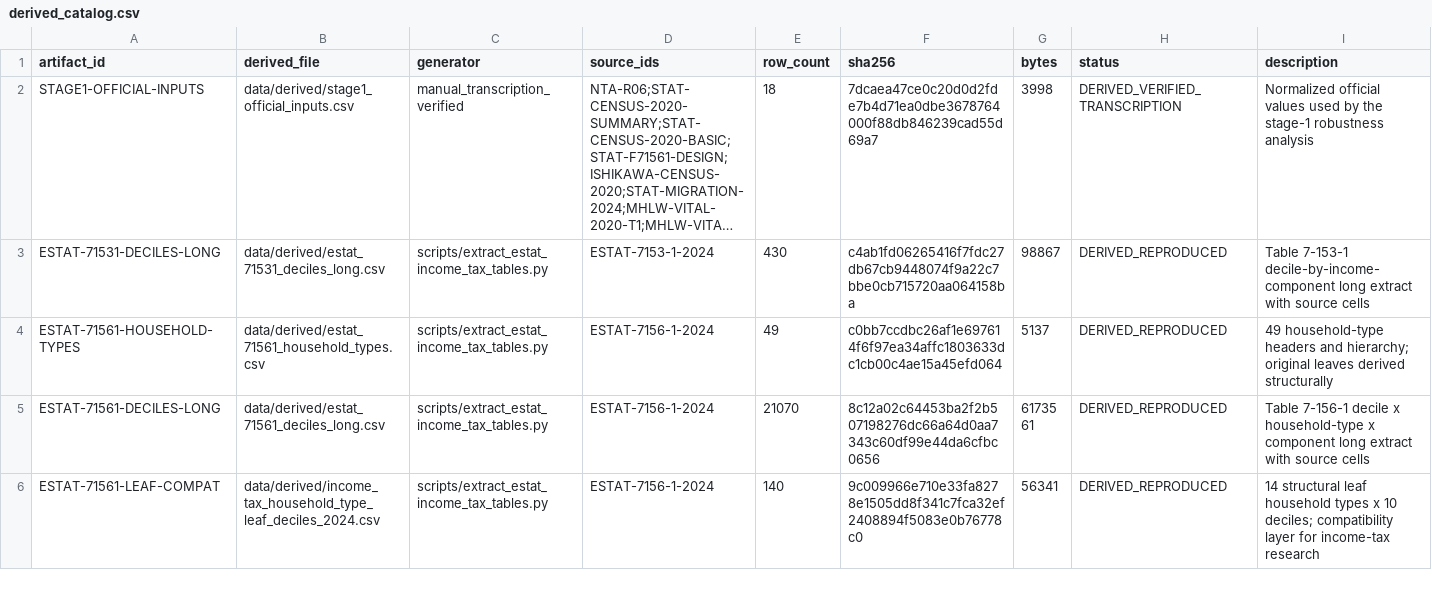
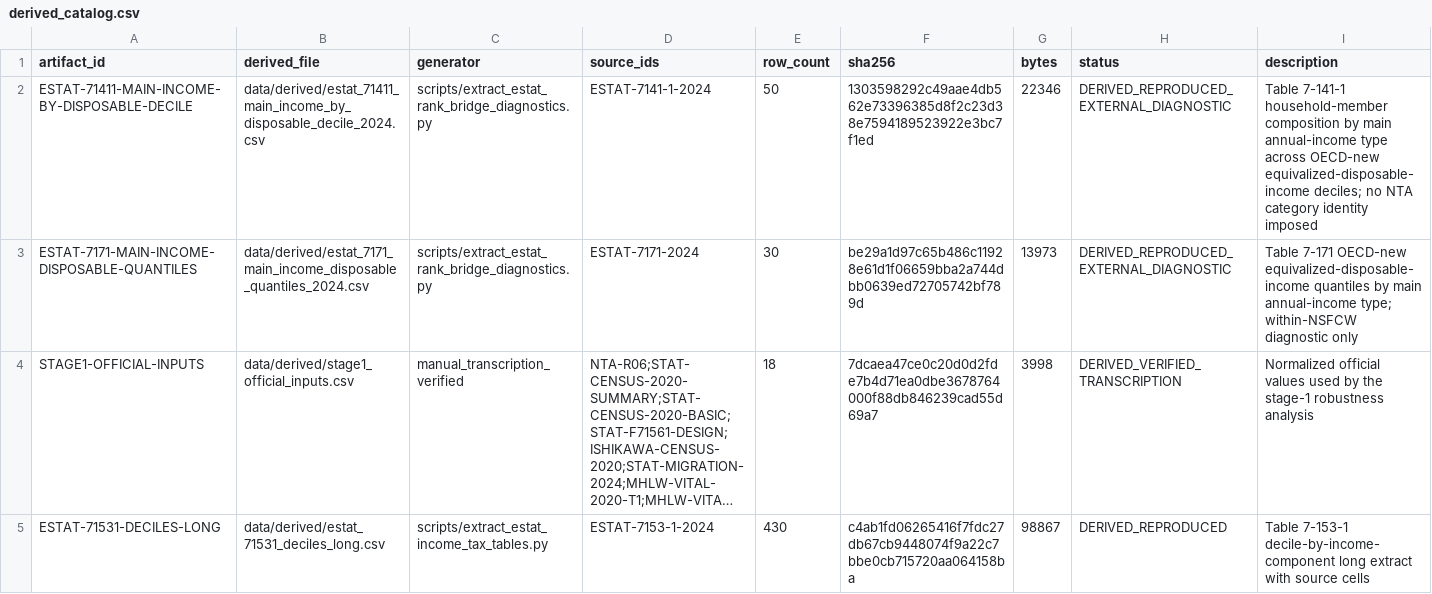
Before and after one commit to xmeta/jp-consumption-tax-reform, a CSV file: data/derived_catalog.csv, drawn as a sheet; only a part is shown; the shorter side is filled out with more unchanged rows; long unchanged cells end in …; the diff names each change by its address in the sheet, - before the commit and + after, or states it on an @@ line.

```diff
--- a/data/derived_catalog.csv
+++ b/data/derived_catalog.csv
+row 2: ESTAT-71411-MAIN-INCOME-BY-DISPOSABLE-DECILE | data/derived/estat_71411_main_income_by_disposable_decile_2024.csv | scripts/extract_estat_rank_bridge_diagnostics.py | ESTAT-7141-1-2024 | 50 | 1303598292c49aae4db562e73396385d8f2c23d38e7594189523922e3bc7f1ed | 22346 | DERIVED_REPRODUCED_EXTERNAL_DIAGNOSTIC | Table 7-141-1 household-member composition by main annual-income type across OECD-new equivalized-disposable-income deciles; no NTA category identity imposed
+row 3: ESTAT-7171-MAIN-INCOME-DISPOSABLE-QUANTILES | data/derived/estat_7171_main_income_disposable_quantiles_2024.csv | scripts/extract_estat_rank_bridge_diagnostics.py | ESTAT-7171-2024 | 30 | be29a1d97c65b486c11928e61d1f06659bba2a744dbb0639ed72705742bf789d | 13973 | DERIVED_REPRODUCED_EXTERNAL_DIAGNOSTIC | Table 7-171 OECD-new equivalized-disposable-income quantiles by main annual-income type; within-NSFCW diagnostic only
```
Also changed, not shown: data/source_catalog.csv, 12 other files.
